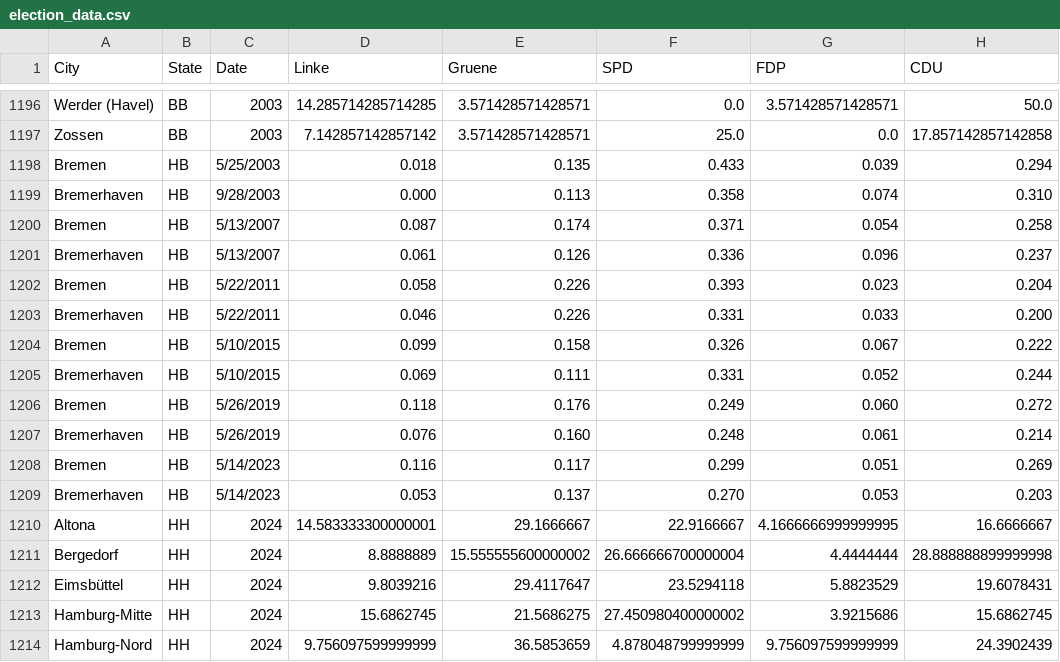
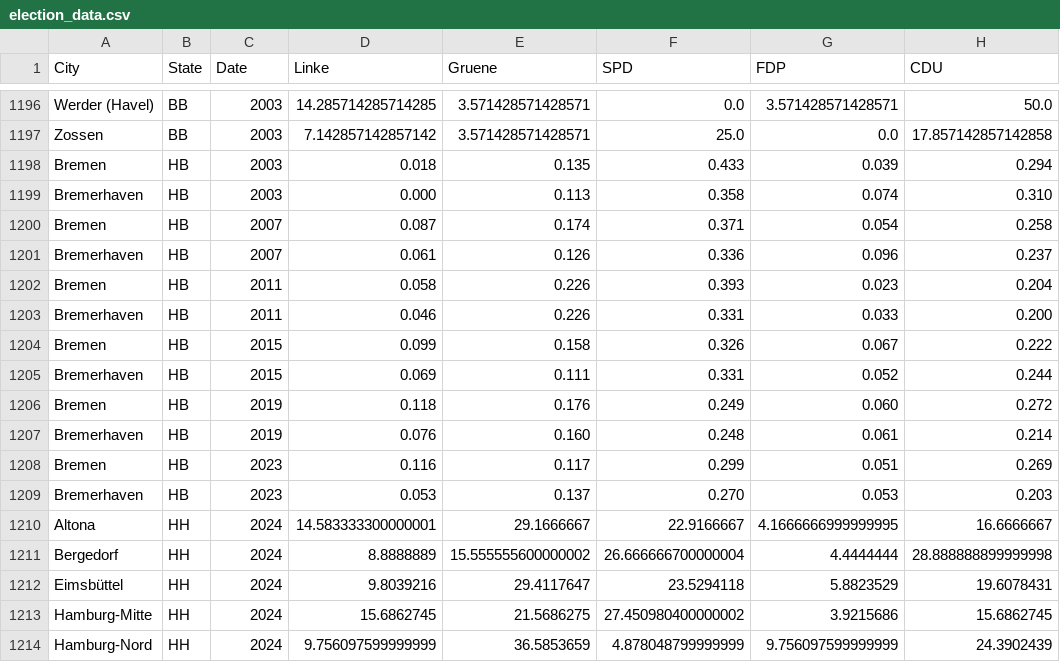
Before and after one commit to felixschlechte2/data_literacy_project, a CSV file: Data/election_data.csv, drawn as a sheet; only a part is shown, gaps mark what is left out; the diff names each change by its address in the sheet, - before the commit and + after, or states it on an @@ line.

Commit message:
changed date format for Bremen

```diff
--- a/Data/election_data.csv
+++ b/Data/election_data.csv
-C1198 (Date): 5/25/2003
+C1198 (Date): 2003
-C1199 (Date): 9/28/2003
+C1199 (Date): 2003
-C1200:C1201 (Date): 5/13/2007
+C1200:C1201 (Date): 2007
-C1202:C1203 (Date): 5/22/2011
+C1202:C1203 (Date): 2011
-C1204:C1205 (Date): 5/10/2015
+C1204:C1205 (Date): 2015
-C1206:C1207 (Date): 5/26/2019
+C1206:C1207 (Date): 2019
-C1208:C1209 (Date): 5/14/2023
+C1208:C1209 (Date): 2023
```
